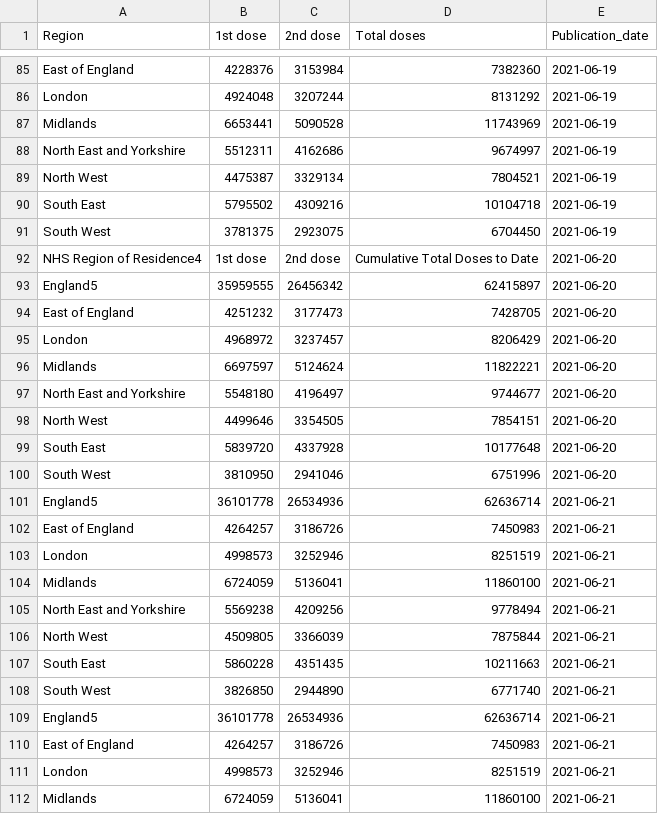
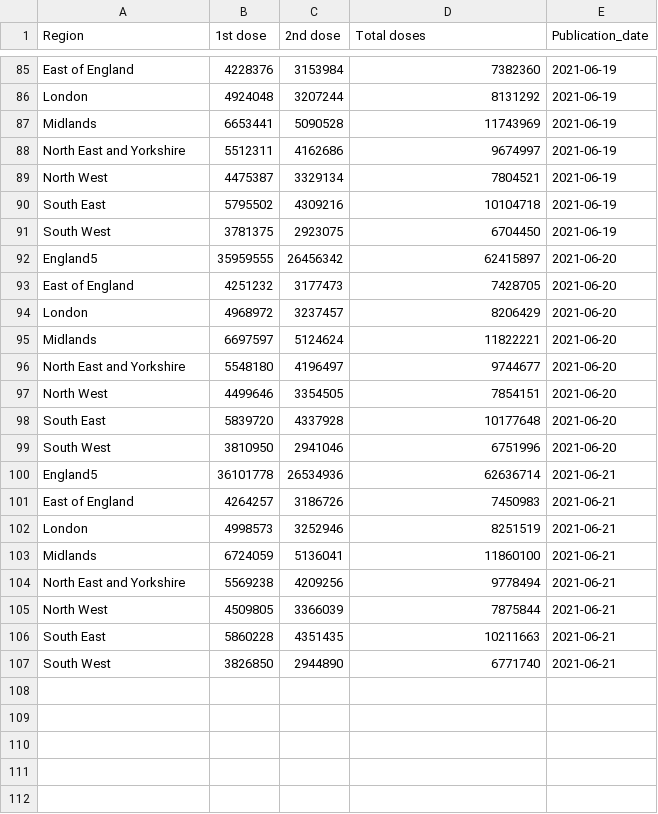
Before and after one commit to externality44/Automate-vaccine-briefing, a CSV file: data/eng_vaccine.csv, drawn as a sheet; only a part is shown, gaps mark what is left out; the shorter side is filled out with more unchanged rows; the diff names each change by its address in the sheet, - before the commit and + after, or states it on an @@ line.

Commit message:
Update eng_vaccine.csv

```diff
--- a/data/eng_vaccine.csv
+++ b/data/eng_vaccine.csv
-row 92: NHS Region of Residence4 | 1st dose | 2nd dose | Cumulative Total Doses to Date | 2021-06-20
-row 101: England5 | 36101778 | 26534936 | 62636714 | 2021-06-21
-row 102: East of England | 4264257 | 3186726 | 7450983 | 2021-06-21
-row 103: London | 4998573 | 3252946 | 8251519 | 2021-06-21
-row 104: Midlands | 6724059 | 5136041 | 11860100 | 2021-06-21
-row 105: North East and Yorkshire | 5569238 | 4209256 | 9778494 | 2021-06-21
-row 106: North West | 4509805 | 3366039 | 7875844 | 2021-06-21
-row 107: South East | 5860228 | 4351435 | 10211663 | 2021-06-21
-row 108: South West | 3826850 | 2944890 | 6771740 | 2021-06-21
```
